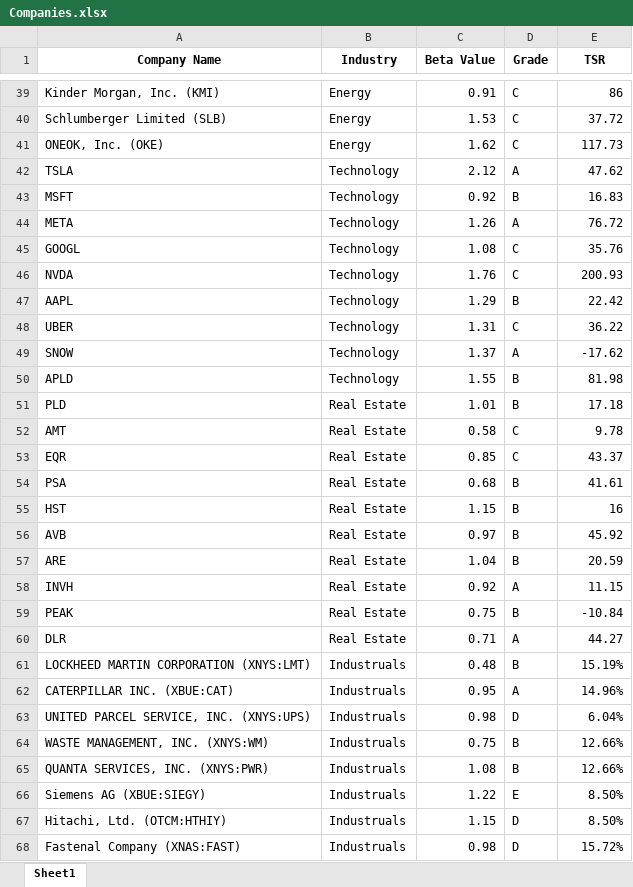
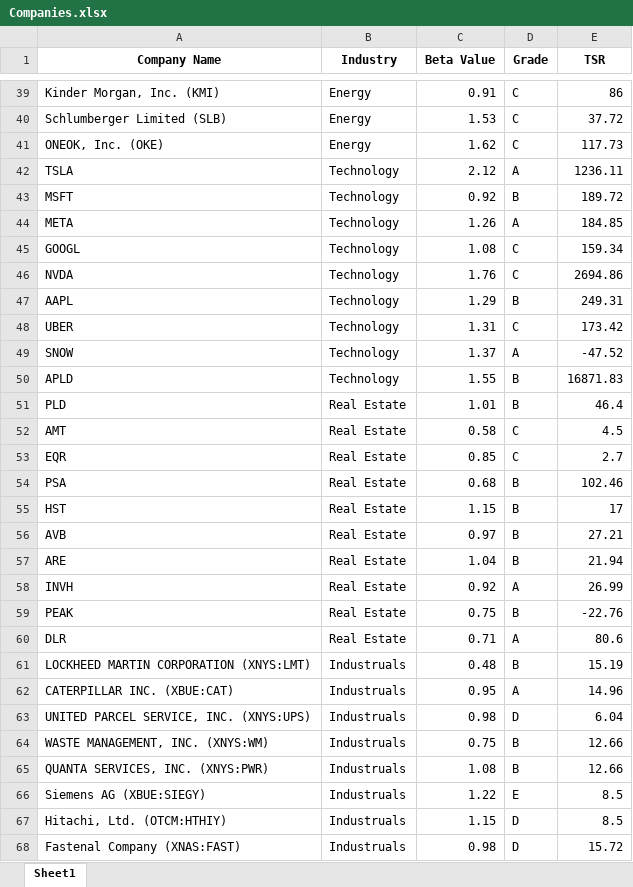
Before and after one commit to visheshgupta19/IDS_789_Final_Project, an Excel workbook: Companies.xlsx, sheet Sheet1, drawn as a sheet; only a part is shown, gaps mark what is left out; values as stored, in another font and other column widths than the file's, no borders; the diff covers the shown part only; the diff names each change by its address in the sheet, - before the commit and + after, or states it on an @@ line.

Commit message:
Excel formatting

```diff
--- a/Companies.xlsx (sheet Sheet1)
+++ b/Companies.xlsx (sheet Sheet1)
-E42 (TSR): 47.62
+E42 (TSR): 1236.11
-E43 (TSR): 16.83
+E43 (TSR): 189.72
-E44 (TSR): 76.72
+E44 (TSR): 184.85
-E45 (TSR): 35.76
+E45 (TSR): 159.34
-E46 (TSR): 200.93
+E46 (TSR): 2694.86
-E47 (TSR): 22.42
+E47 (TSR): 249.31
-E48 (TSR): 36.22
+E48 (TSR): 173.42
-E49 (TSR): -17.62
+E49 (TSR): -47.52
-E50 (TSR): 81.98
+E50 (TSR): 16871.83
-E51 (TSR): 17.18
+E51 (TSR): 46.4
-E52 (TSR): 9.78
+E52 (TSR): 4.5
-E53 (TSR): 43.37
+E53 (TSR): 2.7
-E54 (TSR): 41.61
+E54 (TSR): 102.46
-E55 (TSR): 16
+E55 (TSR): 17
-E56 (TSR): 45.92
+E56 (TSR): 27.21
-E57 (TSR): 20.59
+E57 (TSR): 21.94
-E58 (TSR): 11.15
+E58 (TSR): 26.99
-E59 (TSR): -10.84
+E59 (TSR): -22.76
-E60 (TSR): 44.27
+E60 (TSR): 80.6
-E61 (TSR): 15.19%
+E61 (TSR): 15.19
-E62 (TSR): 14.96%
+E62 (TSR): 14.96
-E63 (TSR): 6.04%
+E63 (TSR): 6.04
-E64:E65 (TSR): 12.66%
+E64:E65 (TSR): 12.66
-E66:E67 (TSR): 8.50%
+E66:E67 (TSR): 8.5
-E68 (TSR): 15.72%
+E68 (TSR): 15.72
```
Also changed, not shown: 12 edited cells elsewhere in this sheet, 1 other file.
